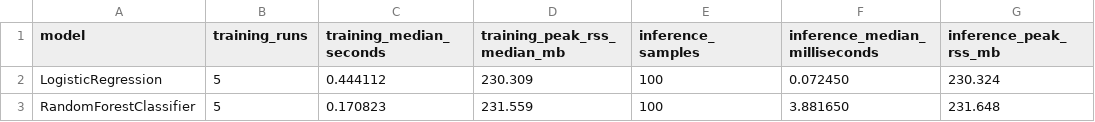
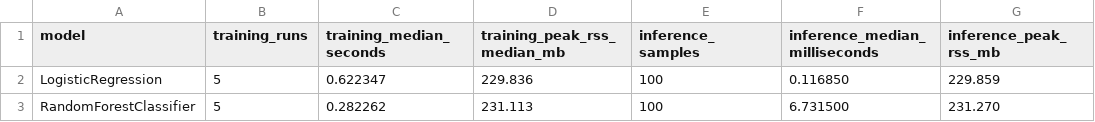
Before and after one commit to DKabucho/Machine-Learning-Vistula, a CSV file: Lab01/results/system_measurements.csv, drawn as a sheet; only a part is shown; the diff names each change by its address in the sheet, - before the commit and + after, or states it on an @@ line.

```diff
--- a/Lab01/results/system_measurements.csv
+++ b/Lab01/results/system_measurements.csv
-C2 (training_median_seconds): 0.444112
+C2 (training_median_seconds): 0.622347
-D2 (training_peak_rss_median_mb): 230.309
+D2 (training_peak_rss_median_mb): 229.836
-F2 (inference_median_milliseconds): 0.072450
+F2 (inference_median_milliseconds): 0.116850
-G2 (inference_peak_rss_mb): 230.324
+G2 (inference_peak_rss_mb): 229.859
-C3 (training_median_seconds): 0.170823
+C3 (training_median_seconds): 0.282262
-D3 (training_peak_rss_median_mb): 231.559
+D3 (training_peak_rss_median_mb): 231.113
-F3 (inference_median_milliseconds): 3.881650
+F3 (inference_median_milliseconds): 6.731500
-G3 (inference_peak_rss_mb): 231.648
+G3 (inference_peak_rss_mb): 231.270
```
Also changed, not shown: 6 other files.
